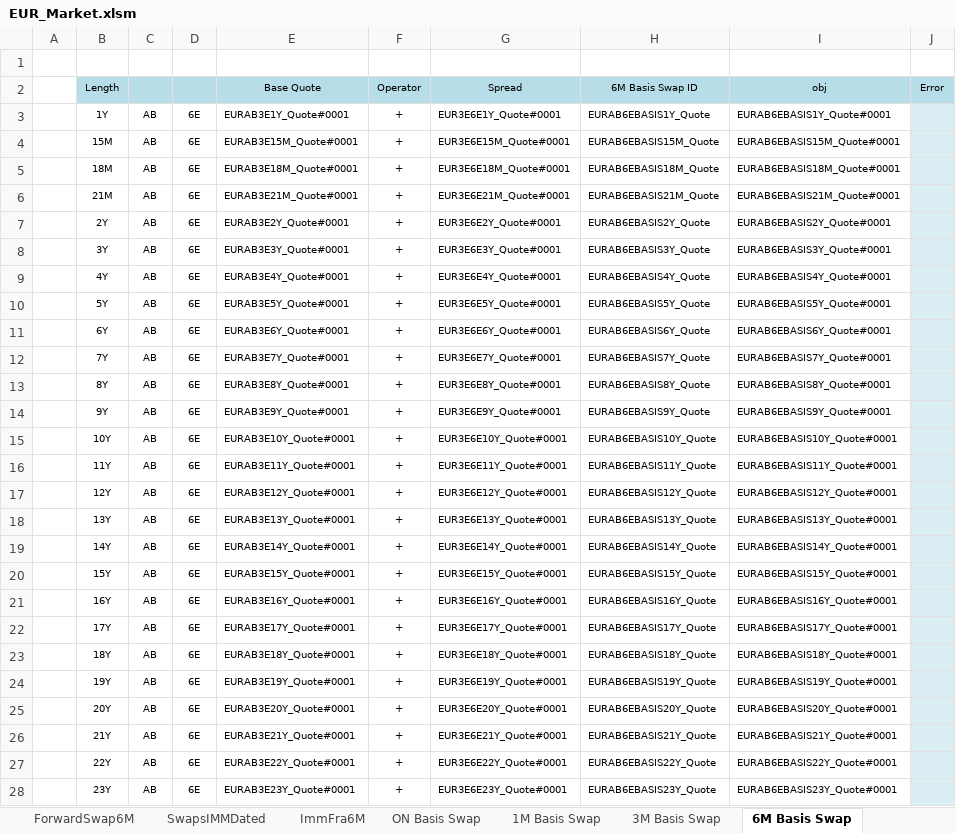
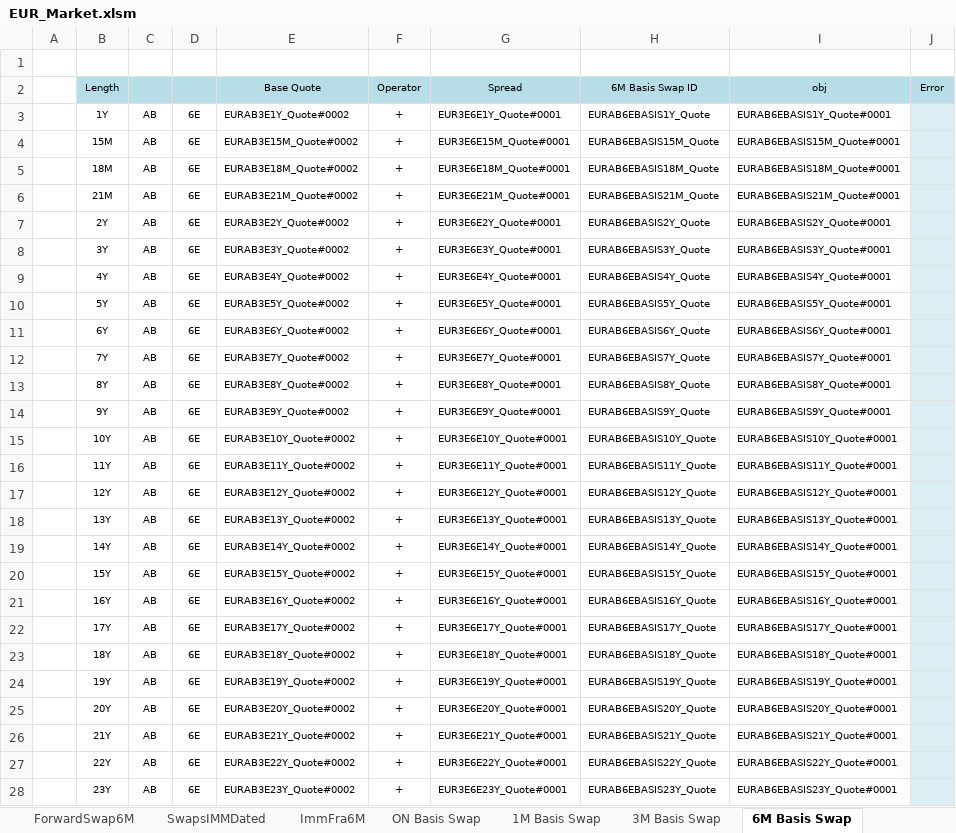
Before and after one commit to NicholasBertocchi/MyRepo, an Excel workbook: Data2/XLS/EUR/EUR_Market.xlsm, sheet 6M Basis Swap, drawn as a sheet; only a part is shown; values as stored, in another font and other column widths than the file's, no borders; the diff covers the shown part only; the diff names each change by its address in the sheet, - before the commit and + after, or states it on an @@ line.

```diff
--- a/Data2/XLS/EUR/EUR_Market.xlsm (sheet 6M Basis Swap)
+++ b/Data2/XLS/EUR/EUR_Market.xlsm (sheet 6M Basis Swap)
-E3 (Base Quote): EURAB3E1Y_Quote#0001
+E3 (Base Quote): EURAB3E1Y_Quote#0002
-E4 (Base Quote): EURAB3E15M_Quote#0001
+E4 (Base Quote): EURAB3E15M_Quote#0002
-E5 (Base Quote): EURAB3E18M_Quote#0001
+E5 (Base Quote): EURAB3E18M_Quote#0002
-E6 (Base Quote): EURAB3E21M_Quote#0001
+E6 (Base Quote): EURAB3E21M_Quote#0002
-E7 (Base Quote): EURAB3E2Y_Quote#0001
+E7 (Base Quote): EURAB3E2Y_Quote#0002
-E8 (Base Quote): EURAB3E3Y_Quote#0001
+E8 (Base Quote): EURAB3E3Y_Quote#0002
-E9 (Base Quote): EURAB3E4Y_Quote#0001
+E9 (Base Quote): EURAB3E4Y_Quote#0002
-E10 (Base Quote): EURAB3E5Y_Quote#0001
+E10 (Base Quote): EURAB3E5Y_Quote#0002
-E11 (Base Quote): EURAB3E6Y_Quote#0001
+E11 (Base Quote): EURAB3E6Y_Quote#0002
-E12 (Base Quote): EURAB3E7Y_Quote#0001
+E12 (Base Quote): EURAB3E7Y_Quote#0002
-E13 (Base Quote): EURAB3E8Y_Quote#0001
+E13 (Base Quote): EURAB3E8Y_Quote#0002
-E14 (Base Quote): EURAB3E9Y_Quote#0001
+E14 (Base Quote): EURAB3E9Y_Quote#0002
-E15 (Base Quote): EURAB3E10Y_Quote#0001
+E15 (Base Quote): EURAB3E10Y_Quote#0002
-E16 (Base Quote): EURAB3E11Y_Quote#0001
+E16 (Base Quote): EURAB3E11Y_Quote#0002
-E17 (Base Quote): EURAB3E12Y_Quote#0001
+E17 (Base Quote): EURAB3E12Y_Quote#0002
-E18 (Base Quote): EURAB3E13Y_Quote#0001
+E18 (Base Quote): EURAB3E13Y_Quote#0002
-E19 (Base Quote): EURAB3E14Y_Quote#0001
+E19 (Base Quote): EURAB3E14Y_Quote#0002
-E20 (Base Quote): EURAB3E15Y_Quote#0001
+E20 (Base Quote): EURAB3E15Y_Quote#0002
-E21 (Base Quote): EURAB3E16Y_Quote#0001
+E21 (Base Quote): EURAB3E16Y_Quote#0002
-E22 (Base Quote): EURAB3E17Y_Quote#0001
+E22 (Base Quote): EURAB3E17Y_Quote#0002
-E23 (Base Quote): EURAB3E18Y_Quote#0001
+E23 (Base Quote): EURAB3E18Y_Quote#0002
-E24 (Base Quote): EURAB3E19Y_Quote#0001
+E24 (Base Quote): EURAB3E19Y_Quote#0002
-E25 (Base Quote): EURAB3E20Y_Quote#0001
+E25 (Base Quote): EURAB3E20Y_Quote#0002
-E26 (Base Quote): EURAB3E21Y_Quote#0001
+E26 (Base Quote): EURAB3E21Y_Quote#0002
-E27 (Base Quote): EURAB3E22Y_Quote#0001
+E27 (Base Quote): EURAB3E22Y_Quote#0002
-E28 (Base Quote): EURAB3E23Y_Quote#0001
+E28 (Base Quote): EURAB3E23Y_Quote#0002
```
Also changed, not shown: 11 edited cells elsewhere in this sheet, sheet ForwardSwap6M, sheet EuriborSwapIsdaFixA1Y, sheet FRA, sheet Futures3M, sheet Swap6M, sheet OIS, 19 more sheets, hidden cells.
